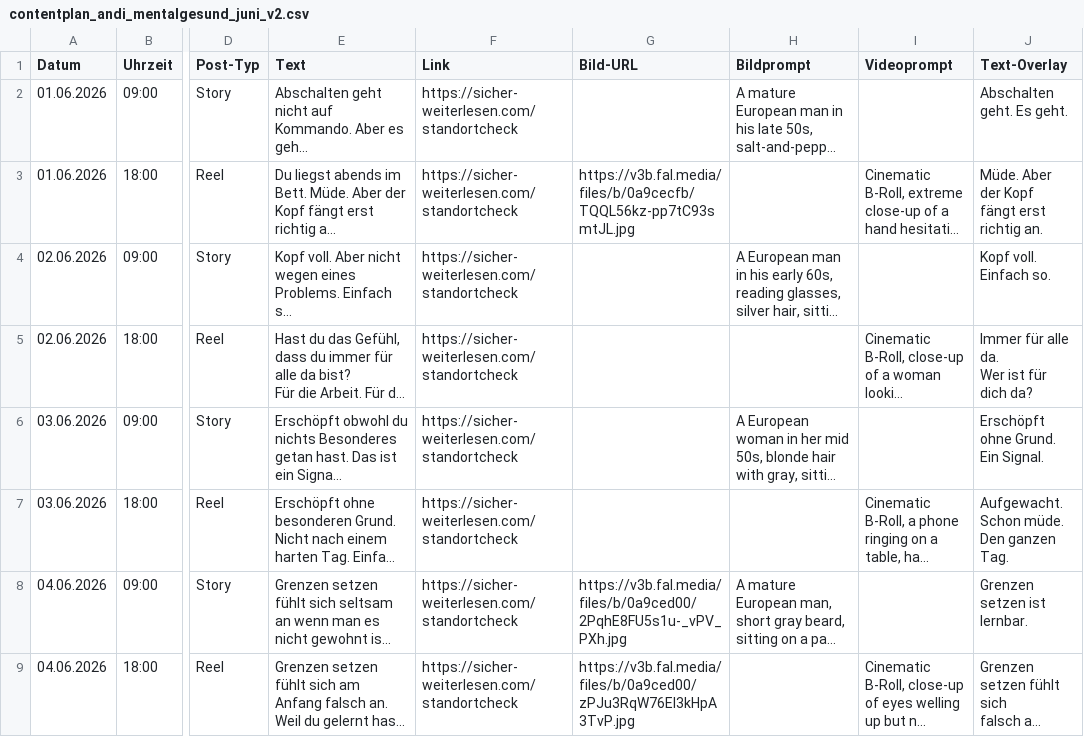
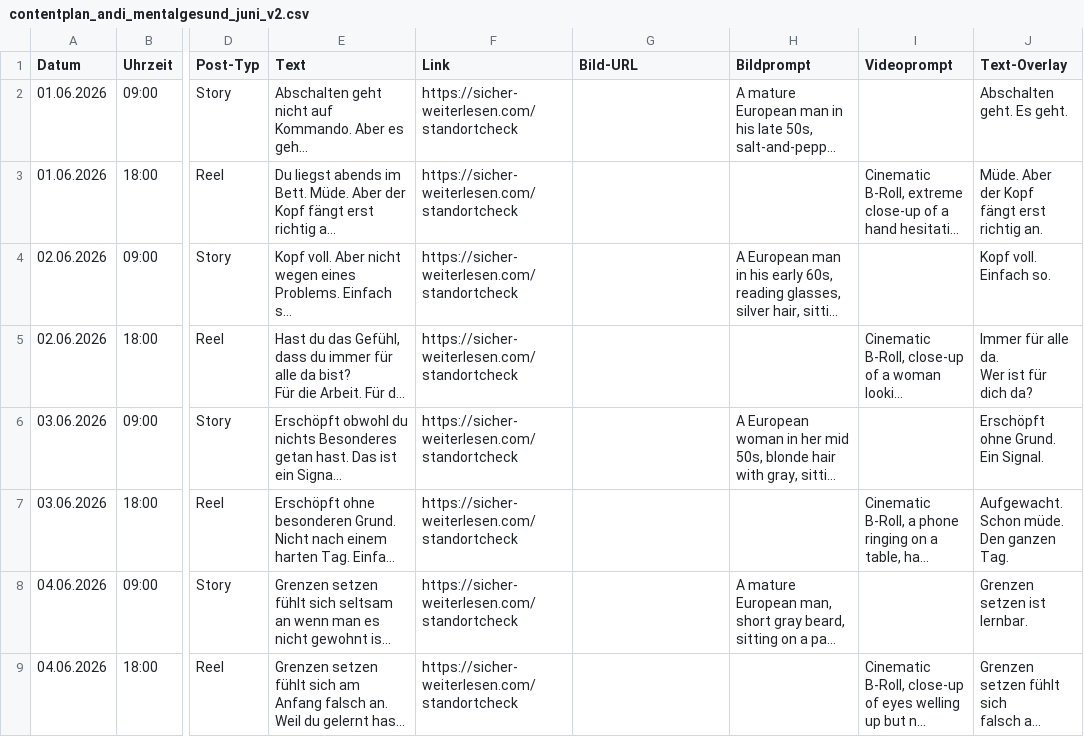
Before and after one commit to anstock-58/instagram-autopilot, a CSV file: outputs/contentplan_andi_mentalgesund_juni_v2.csv, drawn as a sheet; only a part is shown, gaps mark what is left out; long unchanged cells end in …; the diff covers the shown part only; the diff names each change by its address in the sheet, - before the commit and + after, or states it on an @@ line.

```diff
--- a/outputs/contentplan_andi_mentalgesund_juni_v2.csv
+++ b/outputs/contentplan_andi_mentalgesund_juni_v2.csv
-G3 (Bild-URL): https://v3b.fal.media/files/b/0a9cecfb/TQQL56kz-pp7tC93smtJL.jpg
+G3 (Bild-URL): (empty)
-G8 (Bild-URL): https://v3b.fal.media/files/b/0a9ced00/2PqhE8FU5s1u-_vPV_PXh.jpg
+G8 (Bild-URL): (empty)
-G9 (Bild-URL): https://v3b.fal.media/files/b/0a9ced00/zPJu3RqW76El3kHpA3TvP.jpg
+G9 (Bild-URL): (empty)
```
Also changed, not shown: 52 edited cells elsewhere in this file, outputs/contentplan_andi_mit_system_juni_v2.csv, outputs/contentplan_ki_support_juni_v2.csv.
